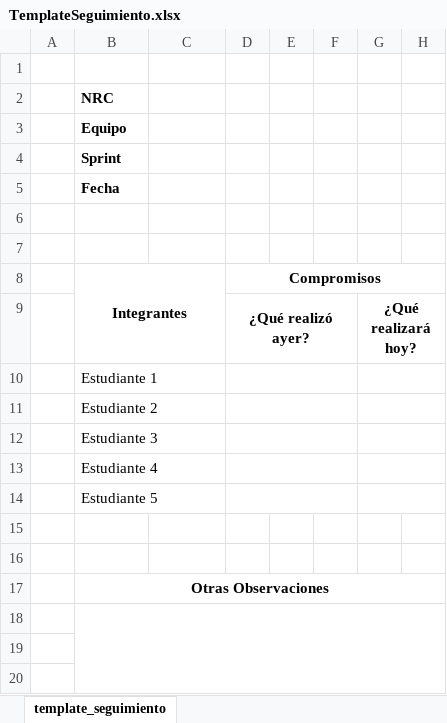
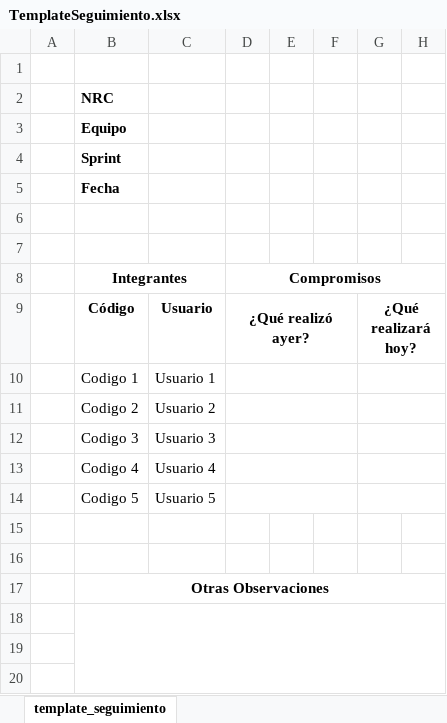
Before and after one commit to MISIONTIC-UN-2022/CICLO-III, an Excel workbook: RUBRICAS_Y_PLANTILLAS/plantillas/TemplateSeguimiento.xlsx, sheet template_seguimiento, drawn as a sheet; only a part is shown; values as stored, in another font and other column widths than the file's, no borders; charts and pictures not drawn; removed rows and columns are numbered as before the commit, all else as after; rows hold the shown columns only; the diff names each change by its address in the sheet, - before the commit and + after, or states it on an @@ line.

```diff
--- a/RUBRICAS_Y_PLANTILLAS/plantillas/TemplateSeguimiento.xlsx (sheet template_seguimiento)
+++ b/RUBRICAS_Y_PLANTILLAS/plantillas/TemplateSeguimiento.xlsx (sheet template_seguimiento)
-B8:C9 merged
+B8:C8 merged
-B9: (empty)
+B9: Código
-C9: (empty)
+C9: Usuario
-row 10:  | Estudiante 1
-row 11:  | Estudiante 2
-row 12:  | Estudiante 3
-row 13:  | Estudiante 4
-row 14:  | Estudiante 5
+row 10:  | Codigo 1 | Usuario 1
+row 11:  | Codigo 2 | Usuario 2
+row 12:  | Codigo 3 | Usuario 3
+row 13:  | Codigo 4 | Usuario 4
+row 14:  | Codigo 5 | Usuario 5
```
Also changed, not shown: charts or pictures, RUBRICAS_Y_PLANTILLAS/plantillas/seguimiento_notas_nrc_XXXX.xlsx, 2 other files.
